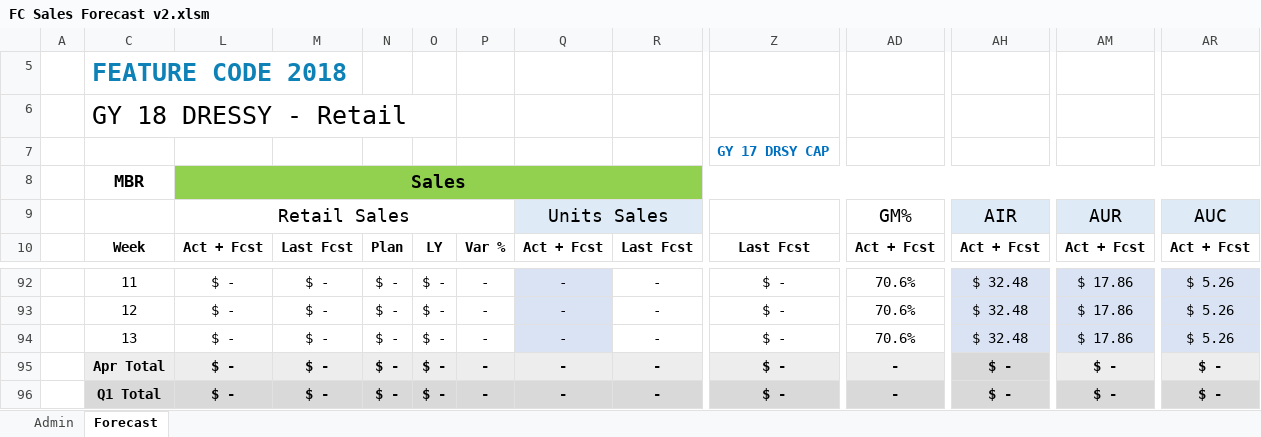
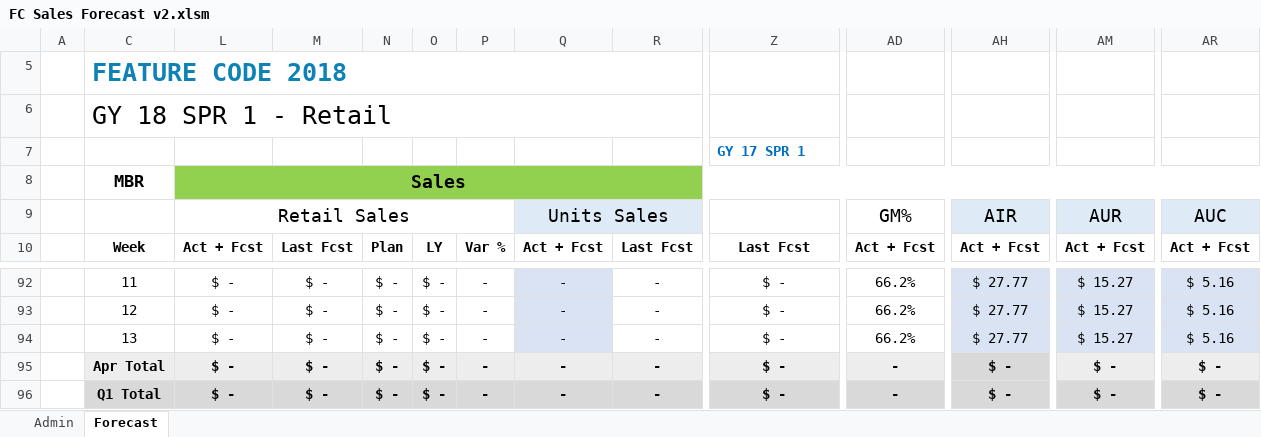
Before and after one commit to marilyncnn/Gym-FCF2, an Excel workbook: excel/FC Sales Forecast v2.xlsm, sheet Forecast, drawn as a sheet; only a part is shown, gaps mark what is left out; values as stored, in another font and other column widths than the file's, no borders; charts and pictures and conditional formats not drawn; the diff covers the shown part only; the diff names each change by its address in the sheet, - before the commit and + after, or states it on an @@ line.

Commit message:
update

```diff
--- a/excel/FC Sales Forecast v2.xlsm (sheet Forecast)
+++ b/excel/FC Sales Forecast v2.xlsm (sheet Forecast)
+C5:R5 merged
-C6: GY 18 DRESSY - Retail
+C6: GY 18 SPR 1 - Retail
-C6:O6 merged
+C6:R6 merged
-Z7: GY 17 DRSY CAP
+Z7: GY 17 SPR 1
-AD92:AD94: 70.6%
+AD92:AD94: 66.2%
-AH92:AH94: $ 32.48
+AH92:AH94: $ 27.77
-AM92:AM94: $ 17.86
+AM92:AM94: $ 15.27
-AR92:AR94: $ 5.26
+AR92:AR94: $ 5.16
```
Also changed, not shown: 168 edited cells elsewhere in this sheet, sheet Admin, formulas that keep their value, hidden cells, charts or pictures.
